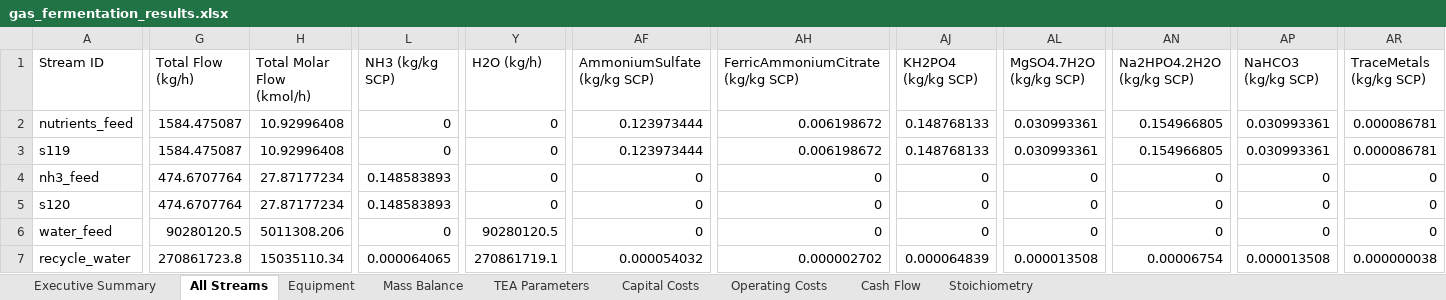
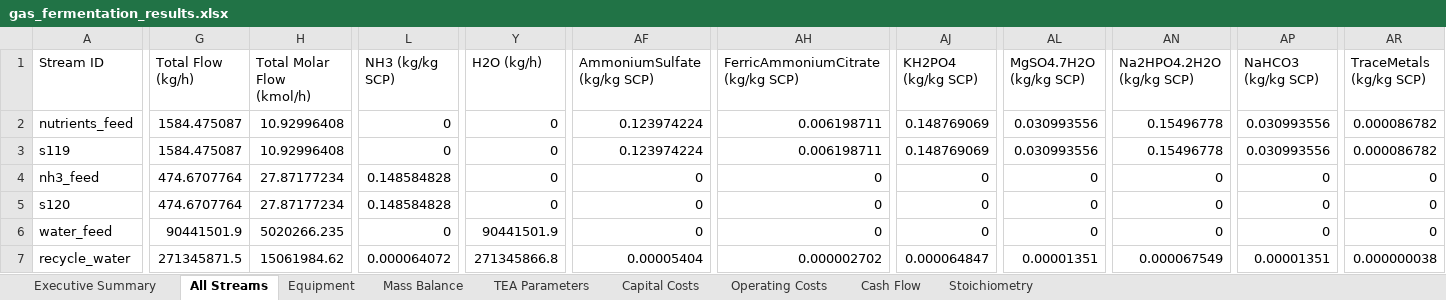
Before and after one commit to abjean-ISU/CO2toSCP_2026, an Excel workbook: BioSTEAM Outputs/gas_fermentation_results.xlsx, sheet All Streams, drawn as a sheet; only a part is shown, gaps mark what is left out; values as stored, in another font and other column widths than the file's, no borders; the diff covers the shown part only; the diff names each change by its address in the sheet, - before the commit and + after, or states it on an @@ line.

```diff
--- a/BioSTEAM Outputs/gas_fermentation_results.xlsx (sheet All Streams)
+++ b/BioSTEAM Outputs/gas_fermentation_results.xlsx (sheet All Streams)
-AF2:AF3 (AmmoniumSulfate (kg/kg SCP)): 0.123973444
+AF2:AF3 (AmmoniumSulfate (kg/kg SCP)): 0.123974224
-AH2:AH3: 0.006198672
+AH2:AH3: 0.006198711
-AJ2:AJ3 (KH2PO4 (kg/kg SCP)): 0.148768133
+AJ2:AJ3 (KH2PO4 (kg/kg SCP)): 0.148769069
-AL2:AL3 (MgSO4.7H2O (kg/kg SCP)): 0.030993361
+AL2:AL3 (MgSO4.7H2O (kg/kg SCP)): 0.030993556
-AN2:AN3 (Na2HPO4.2H2O (kg/kg SCP)): 0.154966805
+AN2:AN3 (Na2HPO4.2H2O (kg/kg SCP)): 0.15496778
-AP2:AP3 (NaHCO3 (kg/kg SCP)): 0.030993361
+AP2:AP3 (NaHCO3 (kg/kg SCP)): 0.030993556
-AR2:AR3 (TraceMetals (kg/kg SCP)): 0.000086781
+AR2:AR3 (TraceMetals (kg/kg SCP)): 0.000086782
-L4:L5 (NH3 (kg/kg SCP)): 0.148583893
+L4:L5 (NH3 (kg/kg SCP)): 0.148584828
-G6 (Total Flow (kg/h)): 90280120.5
+G6 (Total Flow (kg/h)): 90441501.9
-H6 (Total Molar Flow (kmol/h)): 5011308.206
+H6 (Total Molar Flow (kmol/h)): 5020266.235
-Y6 (H2O (kg/h)): 90280120.5
+Y6 (H2O (kg/h)): 90441501.9
-G7 (Total Flow (kg/h)): 270861723.8
+G7 (Total Flow (kg/h)): 271345871.5
-H7 (Total Molar Flow (kmol/h)): 15035110.34
+H7 (Total Molar Flow (kmol/h)): 15061984.62
-L7 (NH3 (kg/kg SCP)): 0.000064065
+L7 (NH3 (kg/kg SCP)): 0.000064072
-Y7 (H2O (kg/h)): 270861719.1
+Y7 (H2O (kg/h)): 271345866.8
-AF7 (AmmoniumSulfate (kg/kg SCP)): 0.000054032
+AF7 (AmmoniumSulfate (kg/kg SCP)): 0.00005404
-AJ7 (KH2PO4 (kg/kg SCP)): 0.000064839
+AJ7 (KH2PO4 (kg/kg SCP)): 0.000064847
-AL7 (MgSO4.7H2O (kg/kg SCP)): 0.000013508
+AL7 (MgSO4.7H2O (kg/kg SCP)): 0.00001351
-AN7 (Na2HPO4.2H2O (kg/kg SCP)): 0.00006754
+AN7 (Na2HPO4.2H2O (kg/kg SCP)): 0.000067549
-AP7 (NaHCO3 (kg/kg SCP)): 0.000013508
+AP7 (NaHCO3 (kg/kg SCP)): 0.00001351
```
Also changed, not shown: 780 edited cells elsewhere in this sheet, sheet Cash Flow, sheet Equipment, sheet Mass Balance, sheet Operating Costs, sheet Executive Summary, sheet Capital Costs, BioSTEAM Outputs/2d_sa_results.xlsx, BioSTEAM Outputs/acetate_unit_details.xlsx, 14 other files.
